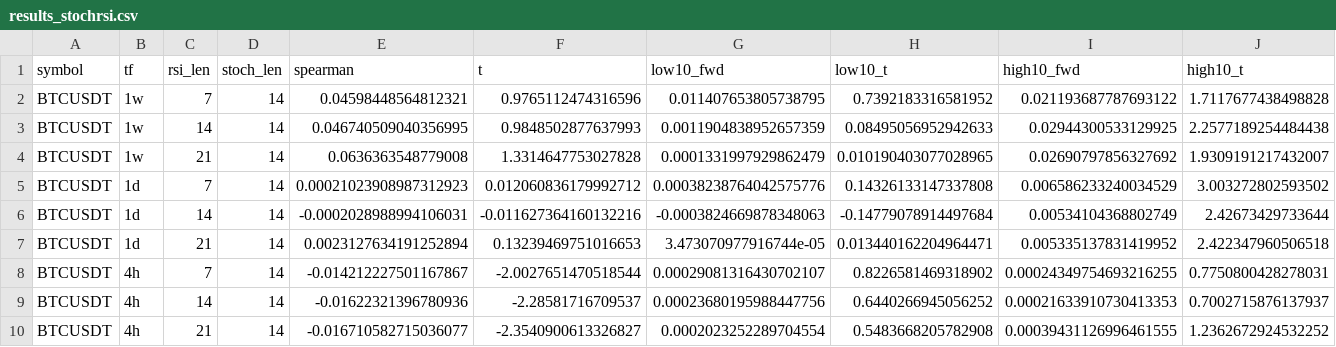
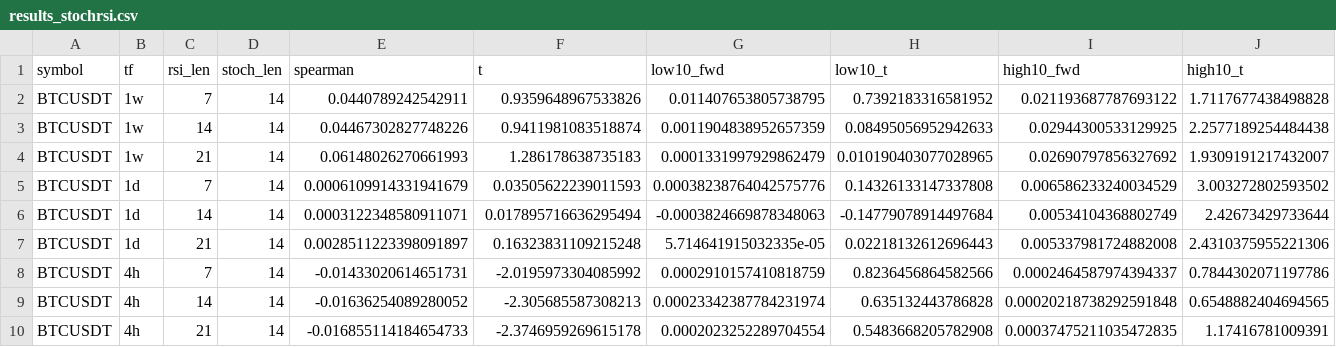
Before and after one commit to osnava/rsi-event-study, a CSV file: results/results_stochrsi.csv, drawn as a sheet; only a part is shown; the diff covers the shown part only.

```diff
--- a/results/results_stochrsi.csv
+++ b/results/results_stochrsi.csv
@@ -1,10 +1,10 @@
 symbol,tf,rsi_len,stoch_len,spearman,t,low10_fwd,low10_t,high10_fwd,high10_t
-BTCUSDT,1w,7,14,0.04598448564812321,0.9765112474316596,0.011407653805738795,0.7392183316581952,0.021193687787693122,1.7117677438498828
-BTCUSDT,1w,14,14,0.046740509040356995,0.9848502877637993,0.0011904838952657359,0.08495056952942633,0.02944300533129925,2.2577189254484438
-BTCUSDT,1w,21,14,0.0636363548779008,1.3314647753027828,0.0001331997929862479,0.010190403077028965,0.02690797856327692,1.9309191217432007
-BTCUSDT,1d,7,14,0.00021023908987312923,0.012060836179992712,0.00038238764042575776,0.14326133147337808,0.006586233240034529,3.003272802593502
-BTCUSDT,1d,14,14,-0.0002028988994106031,-0.011627364160132216,-0.0003824669878348063,-0.14779078914497684,0.00534104368802749,2.42673429733644
-BTCUSDT,1d,21,14,0.0023127634191252894,0.13239469751016653,3.473070977916744e-05,0.013440162204964471,0.005335137831419952,2.422347960506518
-BTCUSDT,4h,7,14,-0.014212227501167867,-2.0027651470518544,0.00029081316430702107,0.8226581469318902,0.00024349754693216255,0.7750800428278031
-BTCUSDT,4h,14,14,-0.01622321396780936,-2.28581716709537,0.00023680195988447756,0.6440266945056252,0.00021633910730413353,0.7002715876137937
-BTCUSDT,4h,21,14,-0.016710582715036077,-2.3540900613326827,0.0002023252289704554,0.5483668205782908,0.00039431126996461555,1.2362672924532252
+BTCUSDT,1w,7,14,0.0440789242542911,0.9359648967533826,0.011407653805738795,0.7392183316581952,0.021193687787693122,1.7117677438498828
+BTCUSDT,1w,14,14,0.04467302827748226,0.9411981083518874,0.0011904838952657359,0.08495056952942633,0.02944300533129925,2.2577189254484438
+BTCUSDT,1w,21,14,0.06148026270661993,1.286178638735183,0.0001331997929862479,0.010190403077028965,0.02690797856327692,1.9309191217432007
+BTCUSDT,1d,7,14,0.0006109914331941679,0.03505622239011593,0.00038238764042575776,0.14326133147337808,0.006586233240034529,3.003272802593502
+BTCUSDT,1d,14,14,0.0003122348580911071,0.017895716636295494,-0.0003824669878348063,-0.14779078914497684,0.00534104368802749,2.42673429733644
+BTCUSDT,1d,21,14,0.0028511223398091897,0.16323831109215248,5.714641915032335e-05,0.02218132612696443,0.005337981724882008,2.4310375955221306
+BTCUSDT,4h,7,14,-0.01433020614651731,-2.0195973304085992,0.0002910157410818759,0.8236456864582566,0.0002464587974394337,0.7844302071197786
+BTCUSDT,4h,14,14,-0.01636254089280052,-2.305685587308213,0.00023342387784231974,0.635132443786828,0.00020218738292591848,0.6548882404694565
+BTCUSDT,4h,21,14,-0.016855114184654733,-2.3746959269615178,0.0002023252289704554,0.5483668205782908,0.00037475211035472835,1.17416781009391
```
Also changed, not shown: 30 edited cells elsewhere in this file, results/results_bt.csv, results/results_ic.csv, 14 other files.
